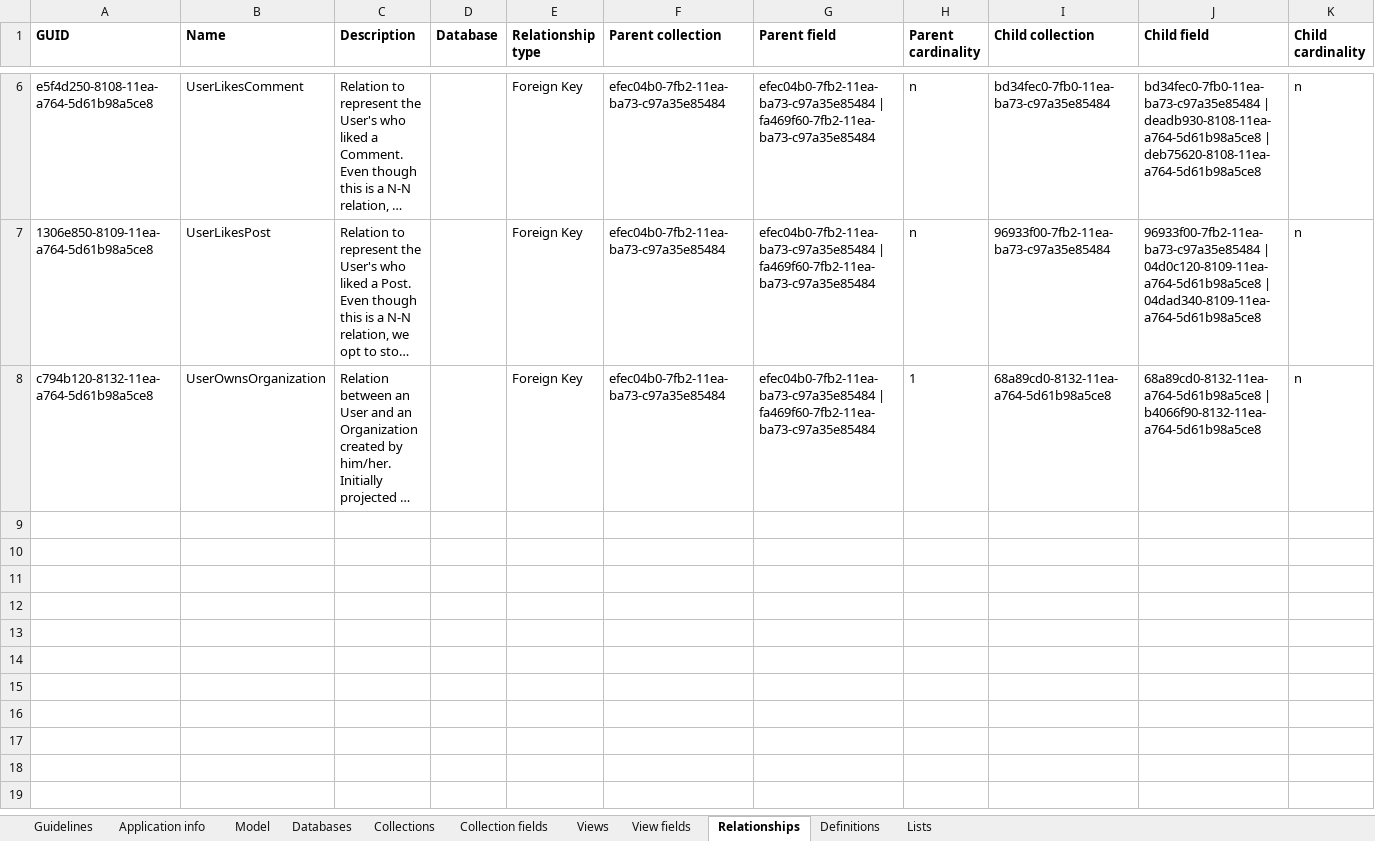
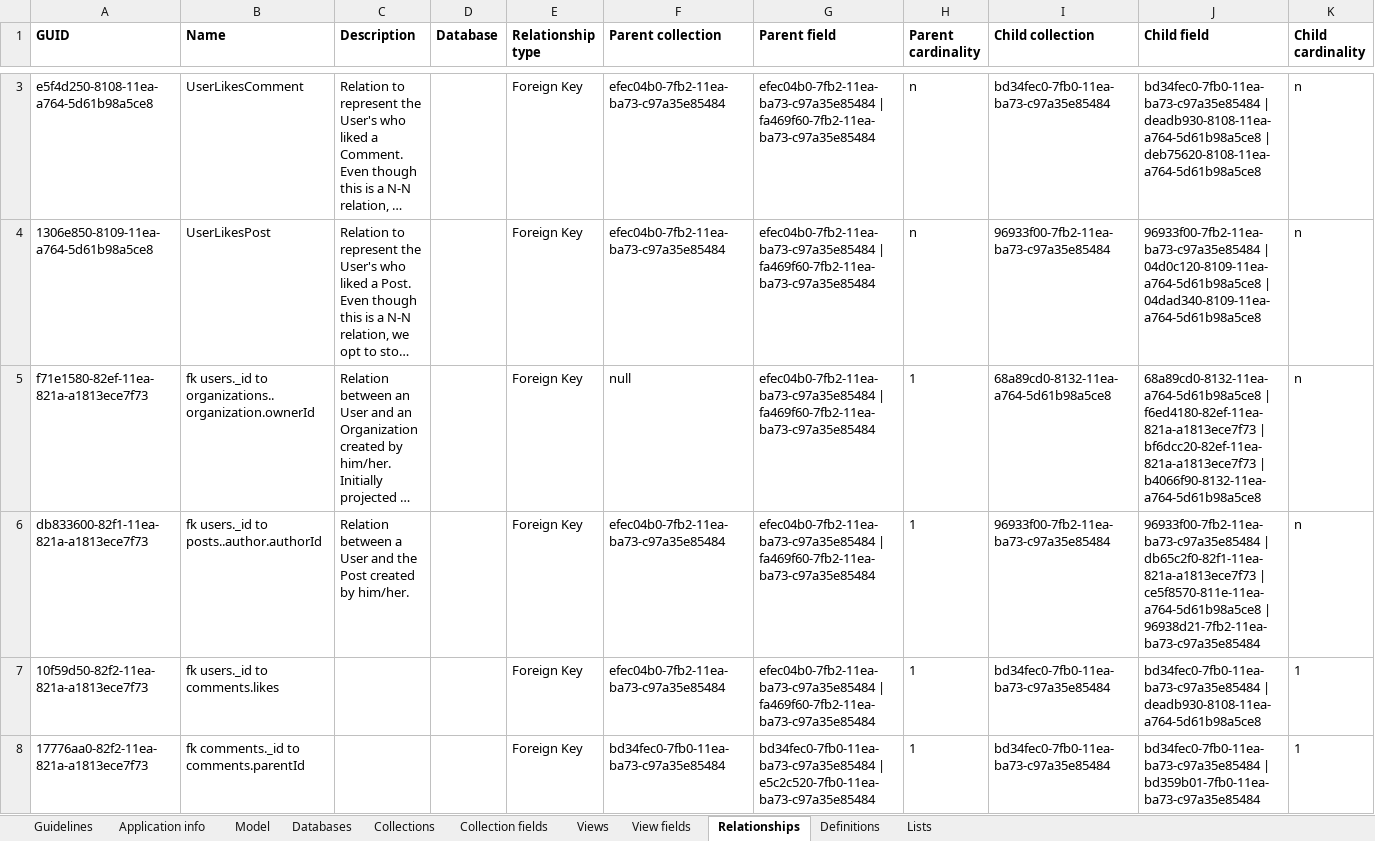
Before and after one commit to FightPandemics/DataModel, an Excel workbook: v2/docs/FightPandemics.xlsx, sheet Relationships, drawn as a sheet; only a part is shown, gaps mark what is left out; long unchanged cells end in …; values as stored, in another font and other column widths than the file's, no borders; addresses are those after the commit; rows hold the shown columns only; the diff covers the shown part only; the diff names each change by its address in the sheet, - before the commit and + after, or states it on an @@ line.

Commit message:
Update users collection to hold individuals and organizations
Updated users collection to hold individuals (previously named users) and organizations (previously on a separate collection) in the same collection. This makes it easier to give organizations the same features as users, using the advantage of the oneOf validation of jsonSchema.

```diff
--- a/v2/docs/FightPandemics.xlsx (sheet Relationships)
+++ b/v2/docs/FightPandemics.xlsx (sheet Relationships)
-A5 (GUID): c794b120-8132-11ea-a764-5d61b98a5ce8
+A5 (GUID): f71e1580-82ef-11ea-821a-a1813ece7f73
-B5 (Name): UserOwnsOrganization
+B5 (Name): fk users._id to organizations..organization.ownerId
-F5 (Parent collection): efec04b0-7fb2-11ea-ba73-c97a35e85484
+F5 (Parent collection): null
-J5 (Child field): 68a89cd0-8132-11ea-a764-5d61b98a5ce8 | b4066f90-8132-11ea-a764-5d61b98a5ce8
+J5 (Child field): 68a89cd0-8132-11ea-a764-5d61b98a5ce8 | f6ed4180-82ef-11ea-821a-a1813ece7f73 | bf6dcc20-82ef-11ea-821a-a1813ece7f73 | b4066f90-8132-11ea-a764-5d61b98a5ce8
+row 6: db833600-82f1-11ea-821a-a1813ece7f73 | fk users._id to posts..author.authorId | Relation between a User and the Post created by him/her. |  | Foreign Key | efec04b0-7fb2-11ea-ba73-c97a35e85484 | efec04b0-7fb2-11ea-ba73-c97a35e85484 | fa469f60-7fb2-11ea-ba73-c97a35e85484 | 1 | 96933f00-7fb2-11ea-ba73-c97a35e85484 | 96933f00-7fb2-11ea-ba73-c97a35e85484 | db65c2f0-82f1-11ea-821a-a1813ece7f73 | ce5f8570-811e-11ea-a764-5d61b98a5ce8 | 96938d21-7fb2-11ea-ba73-c97a35e85484 | n
+row 7: 10f59d50-82f2-11ea-821a-a1813ece7f73 | fk users._id to comments.likes |  |  | Foreign Key | efec04b0-7fb2-11ea-ba73-c97a35e85484 | efec04b0-7fb2-11ea-ba73-c97a35e85484 | fa469f60-7fb2-11ea-ba73-c97a35e85484 | 1 | bd34fec0-7fb0-11ea-ba73-c97a35e85484 | bd34fec0-7fb0-11ea-ba73-c97a35e85484 | deadb930-8108-11ea-a764-5d61b98a5ce8 | 1
+row 8: 17776aa0-82f2-11ea-821a-a1813ece7f73 | fk comments._id to comments.parentId |  |  | Foreign Key | bd34fec0-7fb0-11ea-ba73-c97a35e85484 | bd34fec0-7fb0-11ea-ba73-c97a35e85484 | e5c2c520-7fb0-11ea-ba73-c97a35e85484 | 1 | bd34fec0-7fb0-11ea-ba73-c97a35e85484 | bd34fec0-7fb0-11ea-ba73-c97a35e85484 | bd359b01-7fb0-11ea-ba73-c97a35e85484 | 1
```
Also changed, not shown: 3 removed rows elsewhere in this sheet, sheet Collection fields, sheet Definitions, sheet Collections, sheet Databases, sheet Lists, sheet Model, 15 other files.
